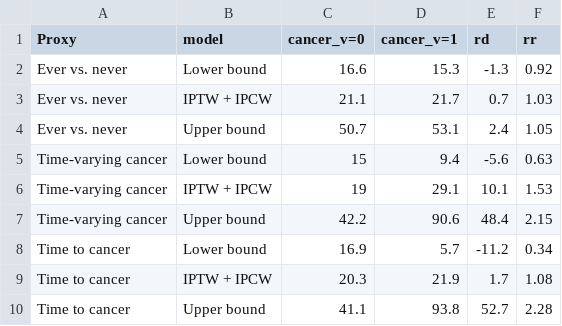
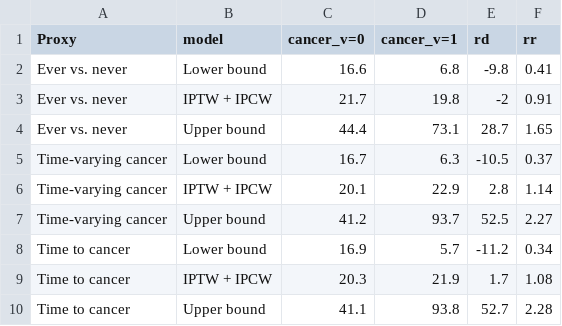
Before and after one commit to palolili23/2023_cancer_dementia, a CSV file: 02_R/table_results_bounds.csv, drawn as a sheet.

```diff
--- a/02_R/table_results_bounds.csv
+++ b/02_R/table_results_bounds.csv
@@ -1,8 +1,8 @@
 Proxy,model,cancer_v=0,cancer_v=1,rd,rr
-Ever vs. never,Lower bound,16.6,15.3,-1.3,0.92
-Ever vs. never,IPTW + IPCW,21.1,21.7,0.7,1.03
-Ever vs. never,Upper bound,50.7,53.1,2.4,1.05
-Time-varying cancer,Lower bound,15,9.4,-5.6,0.63
-Time-varying cancer,IPTW + IPCW,19,29.1,10.1,1.53
-Time-varying cancer,Upper bound,42.2,90.6,48.4,2.15
+Ever vs. never,Lower bound,16.6,6.8,-9.8,0.41
+Ever vs. never,IPTW + IPCW,21.7,19.8,-2,0.91
+Ever vs. never,Upper bound,44.4,73.1,28.7,1.65
+Time-varying cancer,Lower bound,16.7,6.3,-10.5,0.37
+Time-varying cancer,IPTW + IPCW,20.1,22.9,2.8,1.14
+Time-varying cancer,Upper bound,41.2,93.7,52.5,2.27
 Time to cancer,Lower bound,16.9,5.7,-11.2,0.34
```
Also changed, not shown: 02_R/hr_results.csv, 02_R/rd_results_ever.csv, 17 other files.
